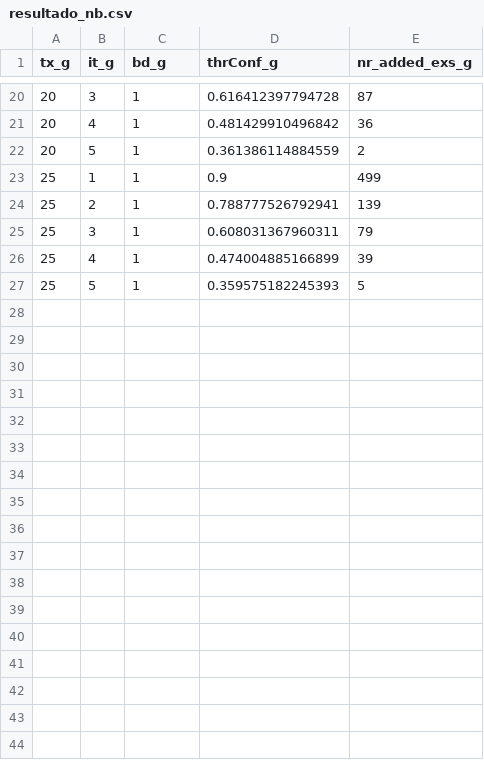
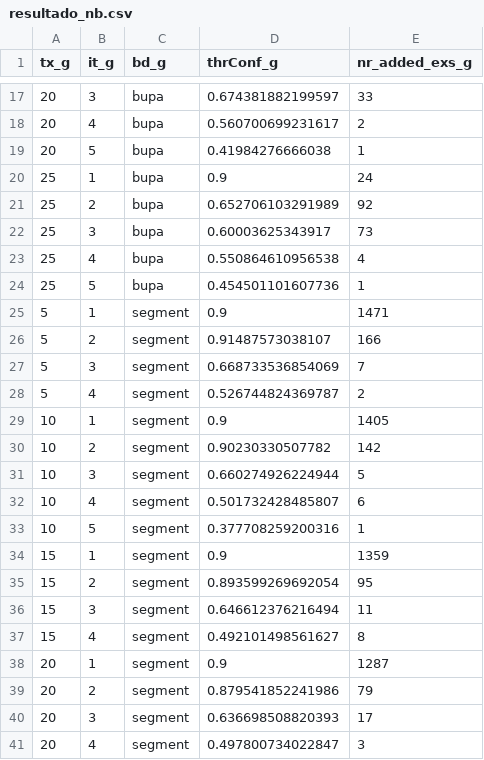
Before and after one commit to karlianev/projeto_karliane, a CSV file: resultado_nb.csv, drawn as a sheet; only a part is shown, gaps mark what is left out; the diff covers the shown part only.

```diff
--- a/resultado_nb.csv
+++ b/resultado_nb.csv
@@ -20,8 +17,25 @@
-20,3,1,0.616412397794728,87
-20,4,1,0.481429910496842,36
-20,5,1,0.361386114884559,2
-25,1,1,0.9,499
-25,2,1,0.788777526792941,139
-25,3,1,0.608031367960311,79
-25,4,1,0.474004885166899,39
-25,5,1,0.359575182245393,5
+20,3,"bupa",0.674381882199597,33
+20,4,"bupa",0.560700699231617,2
+20,5,"bupa",0.41984276666038,1
+25,1,"bupa",0.9,24
+25,2,"bupa",0.652706103291989,92
+25,3,"bupa",0.60003625343917,73
+25,4,"bupa",0.550864610956538,4
+25,5,"bupa",0.454501101607736,1
+5,1,"segment",0.9,1471
+5,2,"segment",0.91487573038107,166
+5,3,"segment",0.668733536854069,7
+5,4,"segment",0.526744824369787,2
+10,1,"segment",0.9,1405
+10,2,"segment",0.90230330507782,142
+10,3,"segment",0.660274926224944,5
+10,4,"segment",0.501732428485807,6
+10,5,"segment",0.377708259200316,1
+15,1,"segment",0.9,1359
+15,2,"segment",0.893599269692054,95
+15,3,"segment",0.646612376216494,11
+15,4,"segment",0.492101498561627,8
+20,1,"segment",0.9,1287
+20,2,"segment",0.879541852241986,79
+20,3,"segment",0.636698508820393,17
+20,4,"segment",0.497800734022847,3
```
Also changed, not shown: 4 added rows, 3 removed rows and 41 edited cells elsewhere in this file, 11 other files.
